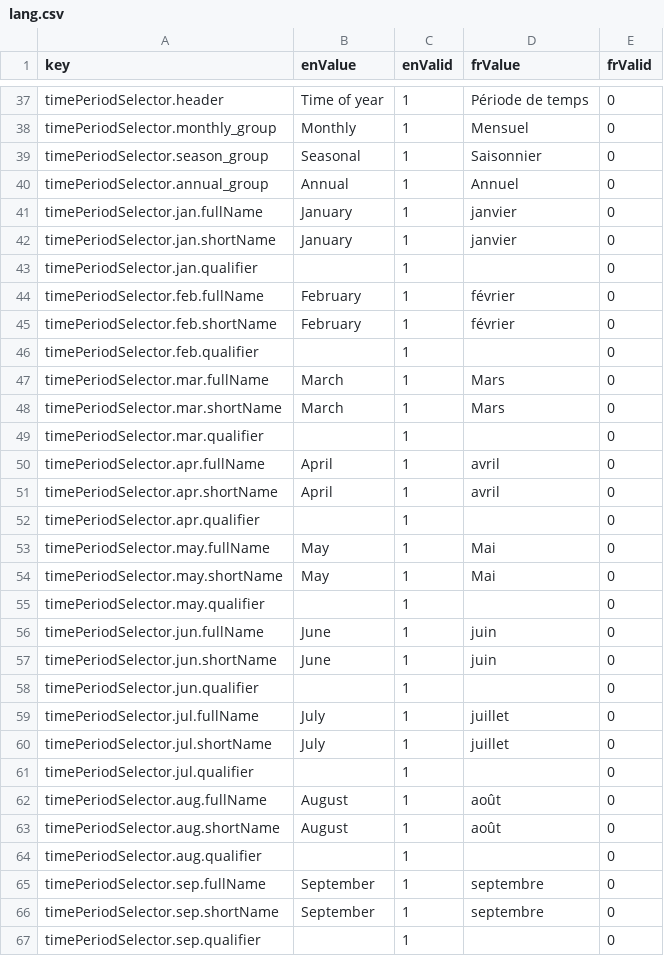
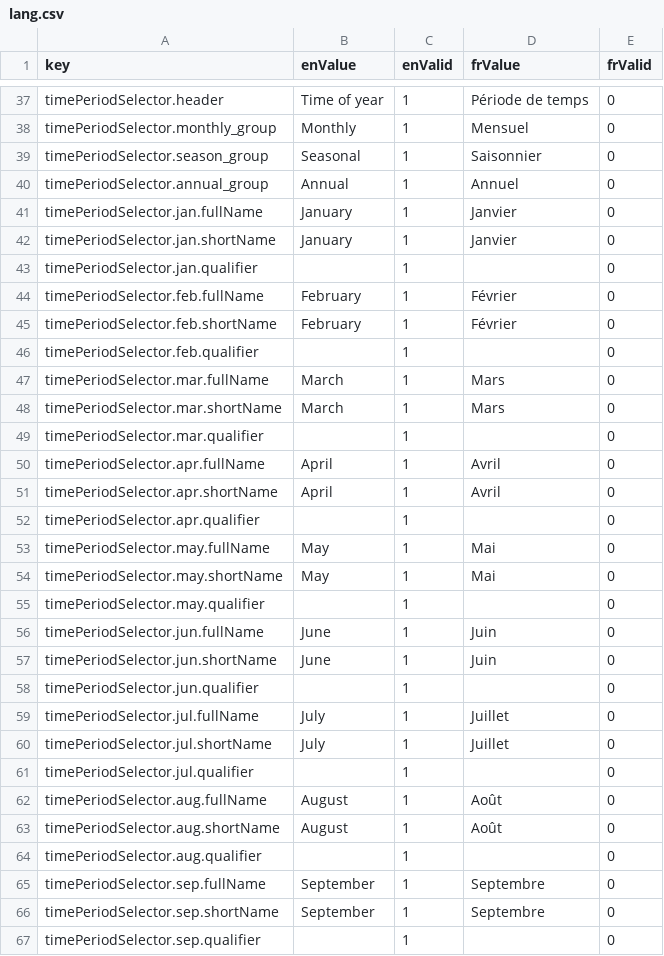
Before and after one commit to milespetrov/cccs, a CSV file: src/lang/lang.csv, drawn as a sheet; only a part is shown, gaps mark what is left out; the diff covers the shown part only.

Commit message:
sentence case changes

```diff
--- a/src/lang/lang.csv
+++ b/src/lang/lang.csv
@@ -42,7 +40,7 @@ timePeriodSelector.season_group,Seasonal,1,Saisonnier,0
 timePeriodSelector.annual_group,Annual,1,Annuel,0
-timePeriodSelector.jan.fullName,January,1,janvier,0
-timePeriodSelector.jan.shortName,January,1,janvier,0
+timePeriodSelector.jan.fullName,January,1,Janvier,0
+timePeriodSelector.jan.shortName,January,1,Janvier,0
 timePeriodSelector.jan.qualifier,,1,,0
-timePeriodSelector.feb.fullName,February,1,février,0
-timePeriodSelector.feb.shortName,February,1,février,0
+timePeriodSelector.feb.fullName,February,1,Février,0
+timePeriodSelector.feb.shortName,February,1,Février,0
 timePeriodSelector.feb.qualifier,,1,,0
@@ -51,4 +49,4 @@ timePeriodSelector.mar.shortName,March,1,Mars,0
 timePeriodSelector.mar.qualifier,,1,,0
-timePeriodSelector.apr.fullName,April,1,avril,0
-timePeriodSelector.apr.shortName,April,1,avril,0
+timePeriodSelector.apr.fullName,April,1,Avril,0
+timePeriodSelector.apr.shortName,April,1,Avril,0
 timePeriodSelector.apr.qualifier,,1,,0
@@ -57,13 +55,13 @@ timePeriodSelector.may.shortName,May,1,Mai,0
 timePeriodSelector.may.qualifier,,1,,0
-timePeriodSelector.jun.fullName,June,1,juin,0
-timePeriodSelector.jun.shortName,June,1,juin,0
+timePeriodSelector.jun.fullName,June,1,Juin,0
+timePeriodSelector.jun.shortName,June,1,Juin,0
 timePeriodSelector.jun.qualifier,,1,,0
-timePeriodSelector.jul.fullName,July,1,juillet,0
-timePeriodSelector.jul.shortName,July,1,juillet,0
+timePeriodSelector.jul.fullName,July,1,Juillet,0
+timePeriodSelector.jul.shortName,July,1,Juillet,0
 timePeriodSelector.jul.qualifier,,1,,0
-timePeriodSelector.aug.fullName,August,1,août,0
-timePeriodSelector.aug.shortName,August,1,août,0
+timePeriodSelector.aug.fullName,August,1,Août,0
+timePeriodSelector.aug.shortName,August,1,Août,0
 timePeriodSelector.aug.qualifier,,1,,0
-timePeriodSelector.sep.fullName,September,1,septembre,0
-timePeriodSelector.sep.shortName,September,1,septembre,0
+timePeriodSelector.sep.fullName,September,1,Septembre,0
+timePeriodSelector.sep.shortName,September,1,Septembre,0
 timePeriodSelector.sep.qualifier,,1,,0
```
Also changed, not shown: 4 removed rows and 32 edited cells elsewhere in this file.
